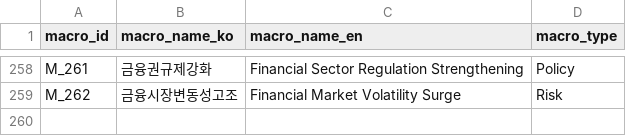
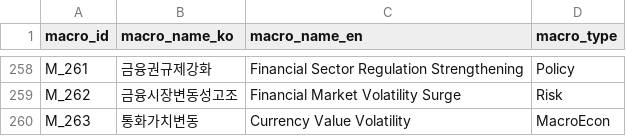
Before and after one commit to kang0302/moneytree-web, a CSV file: public/data/ssot/macro_ssot.csv, drawn as a sheet; only a part is shown, gaps mark what is left out; the diff names each change by its address in the sheet, - before the commit and + after, or states it on an @@ line.

```diff
--- a/public/data/ssot/macro_ssot.csv
+++ b/public/data/ssot/macro_ssot.csv
+row 260: M_263 | 통화가치변동 | Currency Value Volatility | MacroEcon
```
Also changed, not shown: public/data/ssot/asset_ssot.csv, public/data/ssot/character_ssot.csv, 2 other files.
